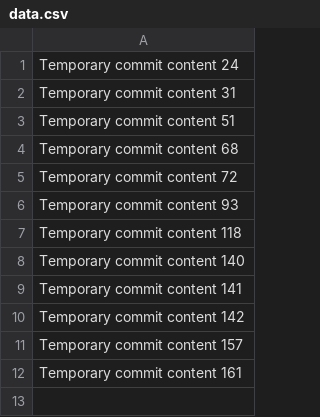
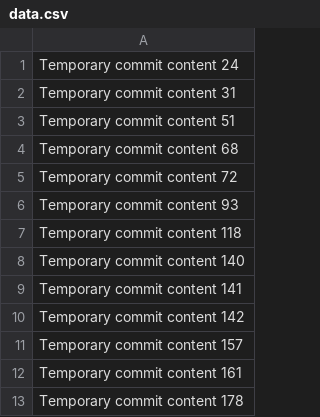
Before and after one commit to farz/animated-meme, a CSV file: data.csv, drawn as a sheet; the diff names each change by its address in the sheet, - before the commit and + after, or states it on an @@ line.

```diff
--- a/data.csv
+++ b/data.csv
+row 13: Temporary commit content 178
```
